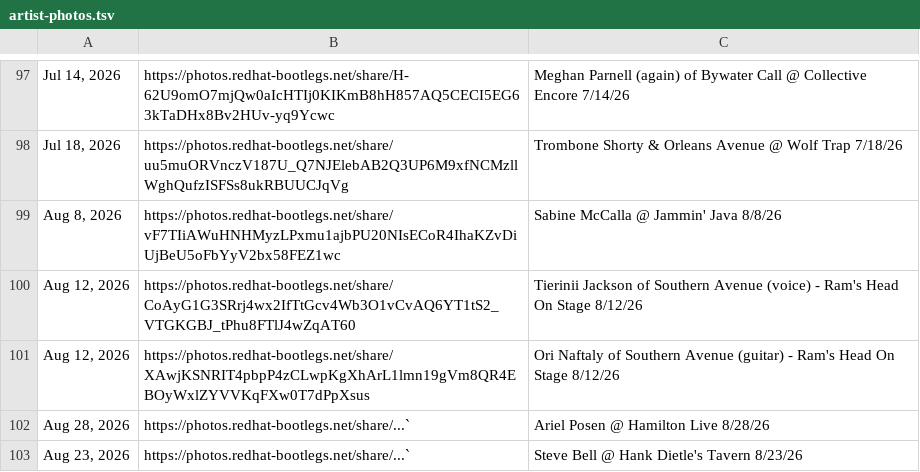
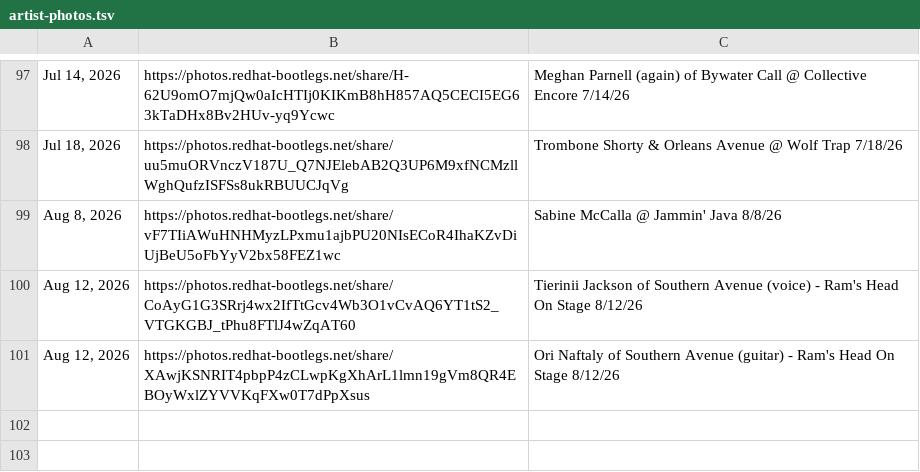
Before and after one commit to dan2bit/live-shows, a TSV file: data/show_goals/artist-photos.tsv, drawn as a sheet; only a part is shown, gaps mark what is left out.

Commit message:
Fix: remove 2 garbage placeholder rows (Ariel Posen, Steve Bell) accidentally committed when instructional comment text on issues #312/#302 triggered close-photo-issue.yml's substring match

```diff
--- a/data/show_goals/artist-photos.tsv
+++ b/data/show_goals/artist-photos.tsv
@@ -101,3 +101 @@ Aug 12, 2026	https://photos.redhat-bootlegs.net/share/CoAyG1G3SRrj4wx2IfTtGcv4Wb
 Aug 12, 2026	https://photos.redhat-bootlegs.net/share/XAwjKSNRIT4pbpP4zCLwpKgXhArL1lmn19gVm8QR4EBOyWxlZYVVKqFXw0T7dPpXsus	Ori Naftaly of Southern Avenue (guitar) - Ram's Head On Stage 8/12/26
-Aug 28, 2026	https://photos.redhat-bootlegs.net/share/...`	Ariel Posen @ Hamilton Live 8/28/26
-Aug 23, 2026	https://photos.redhat-bootlegs.net/share/...`	Steve Bell @ Hank Dietle's Tavern 8/23/26
```
